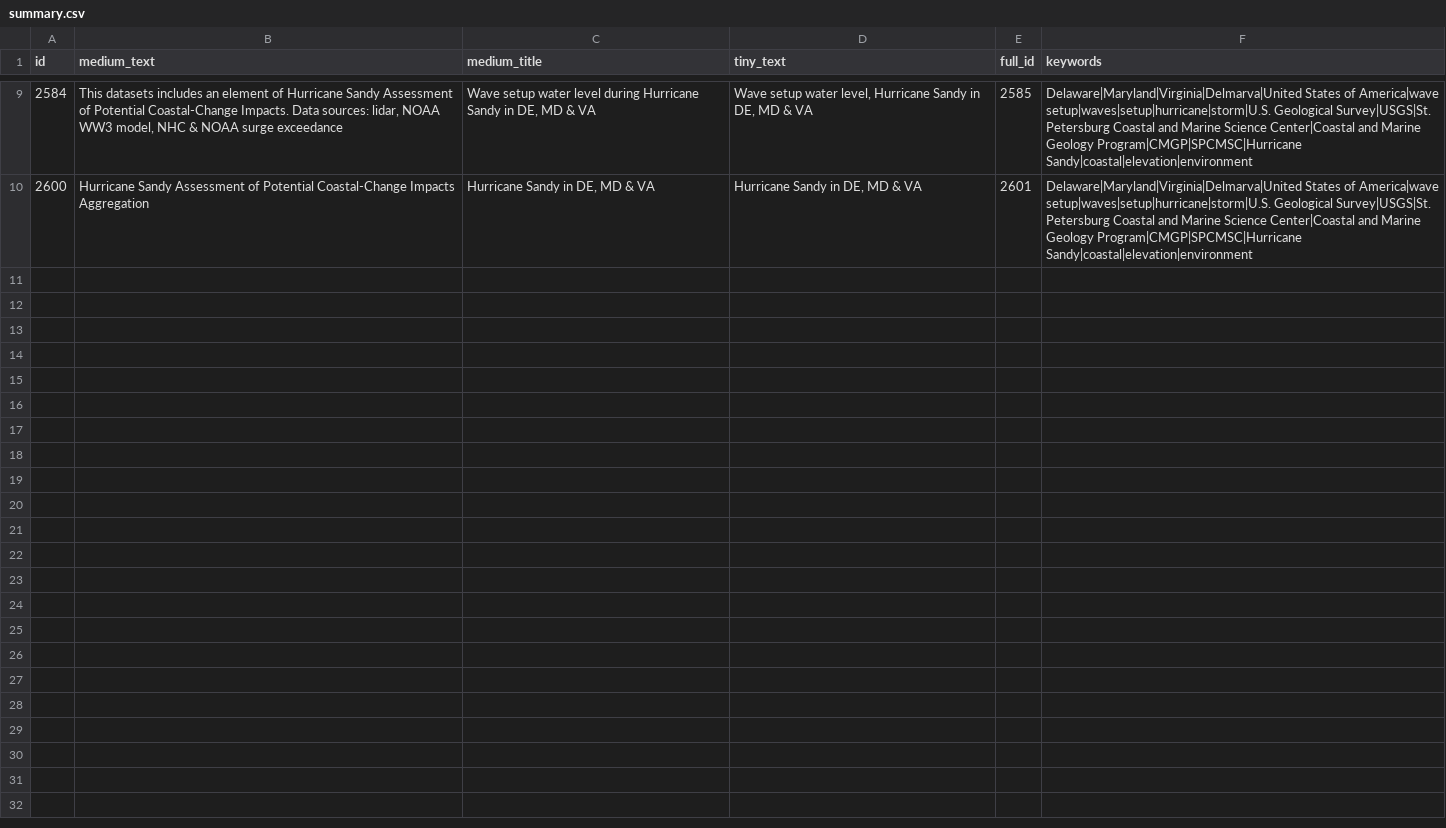
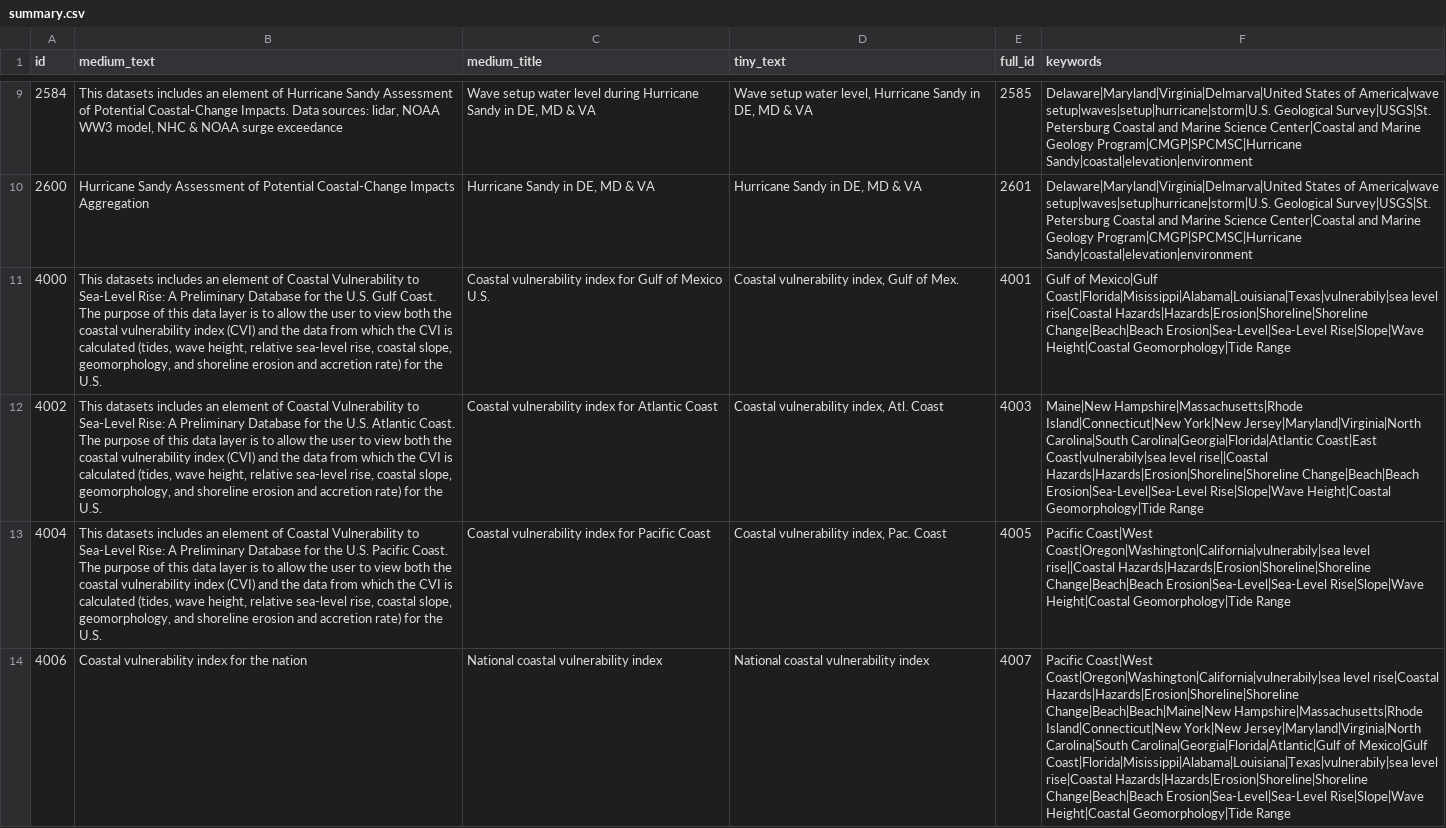
Before and after one commit to zmoore-usgs/coastal-hazards, a CSV file: coastal-hazards-liquibase/src/main/resources/data/summary.csv, drawn as a sheet; only a part is shown, gaps mark what is left out; the diff names each change by its address in the sheet, - before the commit and + after, or states it on an @@ line.

Commit message:
added vulnerability test dataset w/ aggregation

```diff
--- a/coastal-hazards-liquibase/src/main/resources/data/summary.csv
+++ b/coastal-hazards-liquibase/src/main/resources/data/summary.csv
+row 11: 4000 | This datasets includes an element of Coastal Vulnerability to Sea-Level Rise: A Preliminary Database for the U.S. Gulf Coast. The purpose of this data layer is to allow the user to view both the coastal vulnerability index (CVI) and the data from which the CVI is calculated (tides, wave height, relative sea-level rise, coastal slope, geomorphology, and shoreline erosion and accretion rate) for the U.S. | Coastal vulnerability index for Gulf of Mexico U.S. | Coastal vulnerability index, Gulf of Mex. | 4001 | Gulf of Mexico|Gulf Coast|Florida|Misissippi|Alabama|Louisiana|Texas|vulnerabily|sea level rise|Coastal Hazards|Hazards|Erosion|Shoreline|Shoreline Change|Beach|Beach Erosion|Sea-Level|Sea-Level Rise|Slope|Wave Height|Coastal Geomorphology|Tide Range
+row 12: 4002 | This datasets includes an element of Coastal Vulnerability to Sea-Level Rise: A Preliminary Database for the U.S. Atlantic Coast. The purpose of this data layer is to allow the user to view both the coastal vulnerability index (CVI) and the data from which the CVI is calculated (tides, wave height, relative sea-level rise, coastal slope, geomorphology, and shoreline erosion and accretion rate) for the U.S. | Coastal vulnerability index for Atlantic Coast | Coastal vulnerability index, Atl. Coast | 4003 | Maine|New Hampshire|Massachusetts|Rhode Island|Connecticut|New York|New Jersey|Maryland|Virginia|North Carolina|South Carolina|Georgia|Florida|Atlantic Coast|East Coast|vulnerabily|sea level rise||Coastal Hazards|Hazards|Erosion|Shoreline|Shoreline Change|Beach|Beach Erosion|Sea-Level|Sea-Level Rise|Slope|Wave Height|Coastal Geomorphology|Tide Range
+row 13: 4004 | This datasets includes an element of Coastal Vulnerability to Sea-Level Rise: A Preliminary Database for the U.S. Pacific Coast. The purpose of this data layer is to allow the user to view both the coastal vulnerability index (CVI) and the data from which the CVI is calculated (tides, wave height, relative sea-level rise, coastal slope, geomorphology, and shoreline erosion and accretion rate) for the U.S. | Coastal vulnerability index for Pacific Coast | Coastal vulnerability index, Pac. Coast | 4005 | Pacific Coast|West Coast|Oregon|Washington|California|vulnerabily|sea level rise||Coastal Hazards|Hazards|Erosion|Shoreline|Shoreline Change|Beach|Beach Erosion|Sea-Level|Sea-Level Rise|Slope|Wave Height|Coastal Geomorphology|Tide Range
+row 14: 4006 | Coastal vulnerability index for the nation | National coastal vulnerability index | National coastal vulnerability index | 4007 | Pacific Coast|West Coast|Oregon|Washington|California|vulnerabily|sea level rise|Coastal Hazards|Hazards|Erosion|Shoreline|Shoreline Change|Beach|Beach|Maine|New Hampshire|Massachusetts|Rhode Island|Connecticut|New York|New Jersey|Maryland|Virginia|North Carolina|South Carolina|Georgia|Florida|Atlantic|Gulf of Mexico|Gulf Coast|Florida|Misissippi|Alabama|Louisiana|Texas|vulnerabily|sea level rise|Coastal Hazards|Hazards|Erosion|Shoreline|Shoreline Change|Beach|Beach Erosion|Sea-Level|Sea-Level Rise|Slope|Wave Height|Coastal Geomorphology|Tide Range
```
Also changed, not shown: coastal-hazards-liquibase/src/main/resources/data/bbox.csv, coastal-hazards-liquibase/src/main/resources/data/full_summary.csv, 1 other file.
